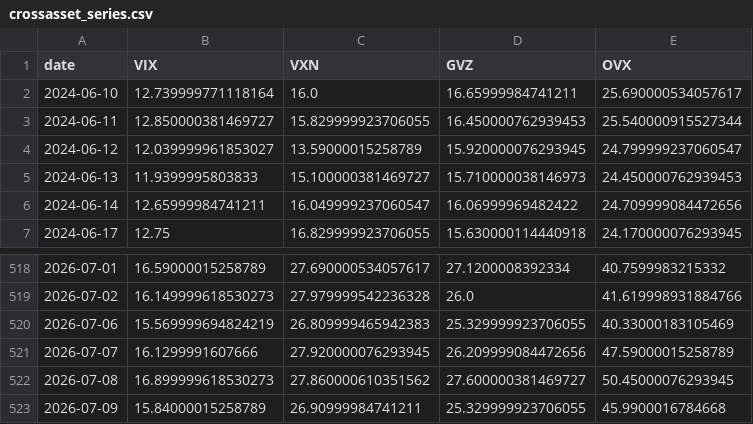
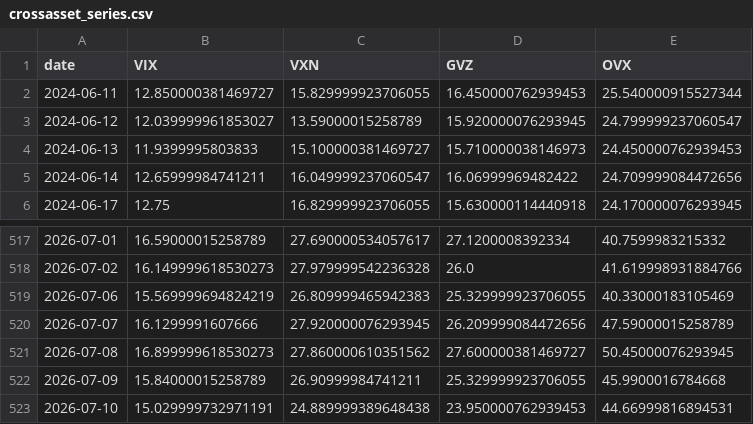
Before and after one commit to dchebows/HE-analysis-pipeline, a CSV file: crossasset_series.csv, drawn as a sheet; only a part is shown, gaps mark what is left out.

```diff
--- a/crossasset_series.csv
+++ b/crossasset_series.csv
@@ -1,3 +1,2 @@
 date,VIX,VXN,GVZ,OVX
-2024-06-10,12.739999771118164,16.0,16.65999984741211,25.690000534057617
 2024-06-11,12.850000381469727,15.829999923706055,16.450000762939453,25.540000915527344
@@ -523 +522,2 @@ date,VIX,VXN,GVZ,OVX
 2026-07-09,15.84000015258789,26.90999984741211,25.329999923706055,45.9900016784668
+2026-07-10,15.029999732971191,24.889999389648438,23.950000762939453,44.66999816894531
```
Also changed, not shown: 1 other file.
